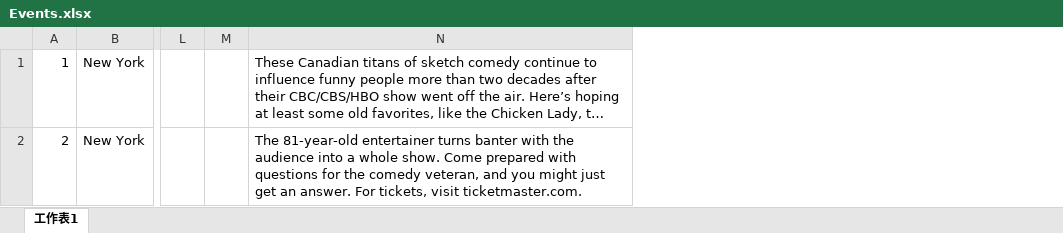
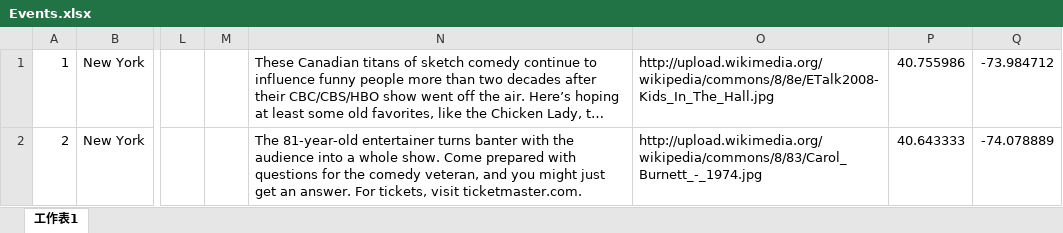
Before and after one commit to XHaller/Guideo, an Excel workbook: csv/Events.xlsx, sheet 工作表1, drawn as a sheet; only a part is shown, gaps mark what is left out; long unchanged cells end in …; values as stored, in another font and other column widths than the file's, no borders; the diff names each change by its address in the sheet, - before the commit and + after, or states it on an @@ line.

```diff
--- a/csv/Events.xlsx (sheet 工作表1)
+++ b/csv/Events.xlsx (sheet 工作表1)
+column O, rows 1-2: http://upload.wikimedia.org/wikipedia/commons/8/8e/ETalk2008-Kids_In_The_Hall.jpg | http://upload.wikimedia.org/wikipedia/commons/8/83/Carol_Burnett_-_1974.jpg
+column P, rows 1-2: 40.755986 | 40.643333
+column Q, rows 1-2: -73.984712 | -74.078889
```
Also changed, not shown: csv/Sites.xlsx, csv/Users.xlsx, 5 other files.
